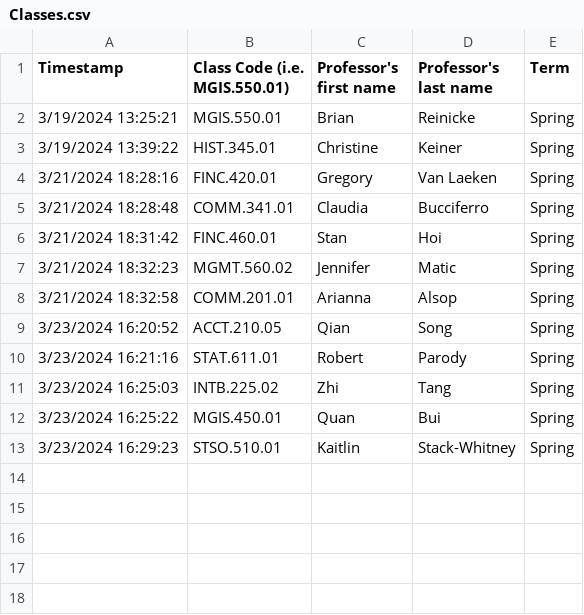
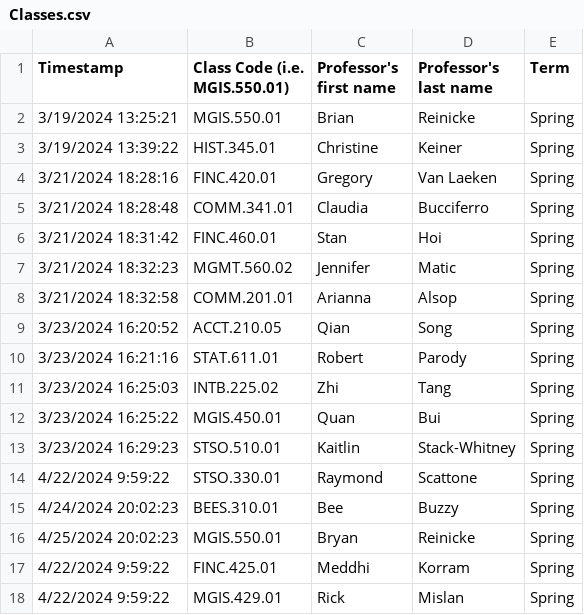
Before and after one commit to agn8502/syllabuzzy, a CSV file: Classes.csv, drawn as a sheet; the diff names each change by its address in the sheet, - before the commit and + after, or states it on an @@ line.

```diff
--- a/Classes.csv
+++ b/Classes.csv
+row 14: 4/22/2024 9:59:22 | STSO.330.01 | Raymond | Scattone | Spring
+row 15: 4/24/2024 20:02:23 | BEES.310.01 | Bee | Buzzy | Spring
+row 16: 4/25/2024 20:02:23 | MGIS.550.01 | Bryan | Reinicke | Spring
+row 17: 4/22/2024 9:59:22 | FINC.425.01 | Meddhi | Korram | Spring
+row 18: 4/22/2024 9:59:22 | MGIS.429.01 | Rick | Mislan | Spring
```
Also changed, not shown: Assignments.csv, Classlist.csv, 1 other file.
